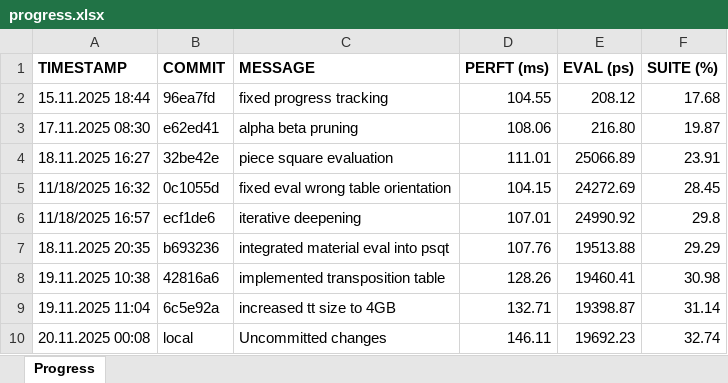
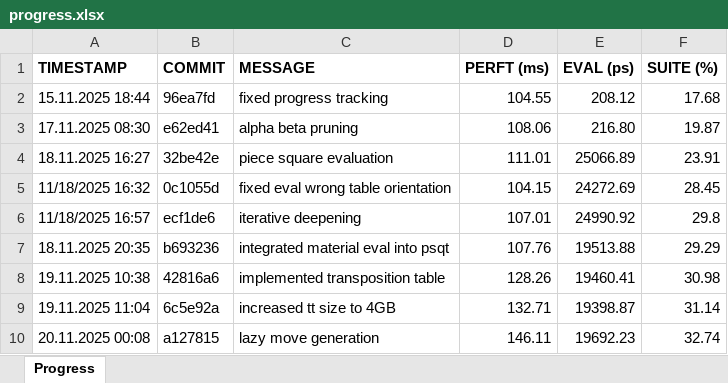
Before and after one commit to EiSiMo/ChessEngine, an Excel workbook: progress_tracking/progress.xlsx, sheet Progress, drawn as a sheet; values as stored, in another font and other column widths than the file's, no borders; conditional formats not drawn; the diff names each change by its address in the sheet, - before the commit and + after, or states it on an @@ line.

Commit message:
update progress

```diff
--- a/progress_tracking/progress.xlsx (sheet Progress)
+++ b/progress_tracking/progress.xlsx (sheet Progress)
-B10 (COMMIT): local
+B10 (COMMIT): a127815
-C10 (MESSAGE): Uncommitted changes
+C10 (MESSAGE): lazy move generation
```
